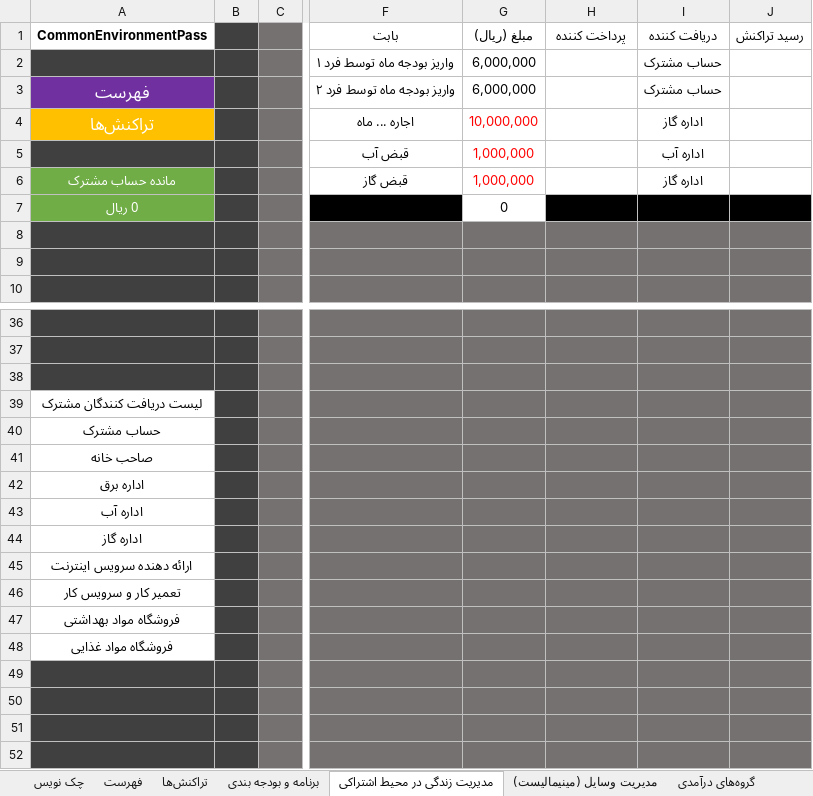
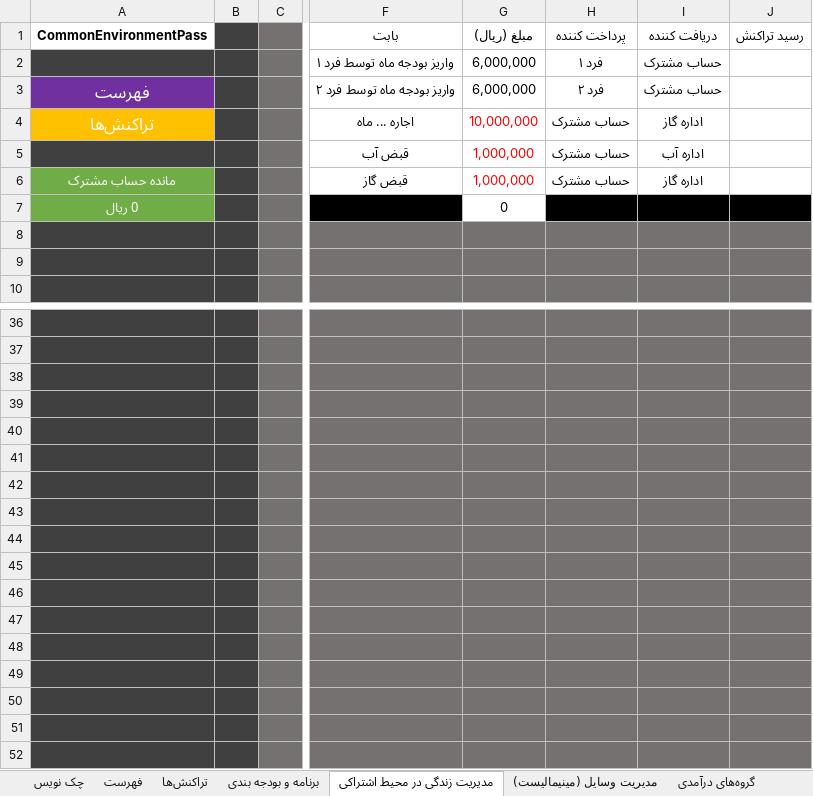
Before and after one commit to alirezamonem/Excel-Personal-Accountant-File, an Excel workbook: Personal Accountant.xlsm, sheet مدیریت زندگی در محیط اشتراکی, drawn as a sheet; only a part is shown, gaps mark what is left out; values as stored, in another font and other column widths than the file's, no borders; conditional formats and table styles not drawn; the diff names each change by its address in the sheet, - before the commit and + after, or states it on an @@ line.

Commit message:
Update <Modiriat zendagi eshteraki> and <Daryaft donandegan - pardakht conandegan> Sheets (Enteghal List Pardakht conandega)

```diff
--- a/Personal Accountant.xlsm (sheet مدیریت زندگی در محیط اشتراکی)
+++ b/Personal Accountant.xlsm (sheet مدیریت زندگی در محیط اشتراکی)
-H2 (پرداخت کننده): (empty)
+H2 (پرداخت کننده): فرد ۱
-H3 (پرداخت کننده): (empty)
+H3 (پرداخت کننده): فرد ۲
-H4:H6 (پرداخت کننده): (empty)
+H4:H6 (پرداخت کننده): حساب مشترک
-A39 (CommonEnvironmentPass): لیست دریافت کنندگان مشترک
+A39 (CommonEnvironmentPass): (empty)
-A39:A48 fill: none
+A39:A48 fill: #404040
-A40 (CommonEnvironmentPass): حساب مشترک
+A40 (CommonEnvironmentPass): (empty)
-A41 (CommonEnvironmentPass): صاحب خانه
+A41 (CommonEnvironmentPass): (empty)
-A42 (CommonEnvironmentPass): اداره برق
+A42 (CommonEnvironmentPass): (empty)
-A43 (CommonEnvironmentPass): اداره آب
+A43 (CommonEnvironmentPass): (empty)
-A44 (CommonEnvironmentPass): اداره گاز
+A44 (CommonEnvironmentPass): (empty)
-A45 (CommonEnvironmentPass): ارائه دهنده سرویس اینترنت
+A45 (CommonEnvironmentPass): (empty)
-A46 (CommonEnvironmentPass): تعمیر کار و سرویس کار
+A46 (CommonEnvironmentPass): (empty)
-A47 (CommonEnvironmentPass): فروشگاه مواد بهداشتی
+A47 (CommonEnvironmentPass): (empty)
-A48 (CommonEnvironmentPass): فروشگاه مواد غذایی
+A48 (CommonEnvironmentPass): (empty)
```
Also changed, not shown: sheet دریافت کنندگان - پرداخت کنندگان.
